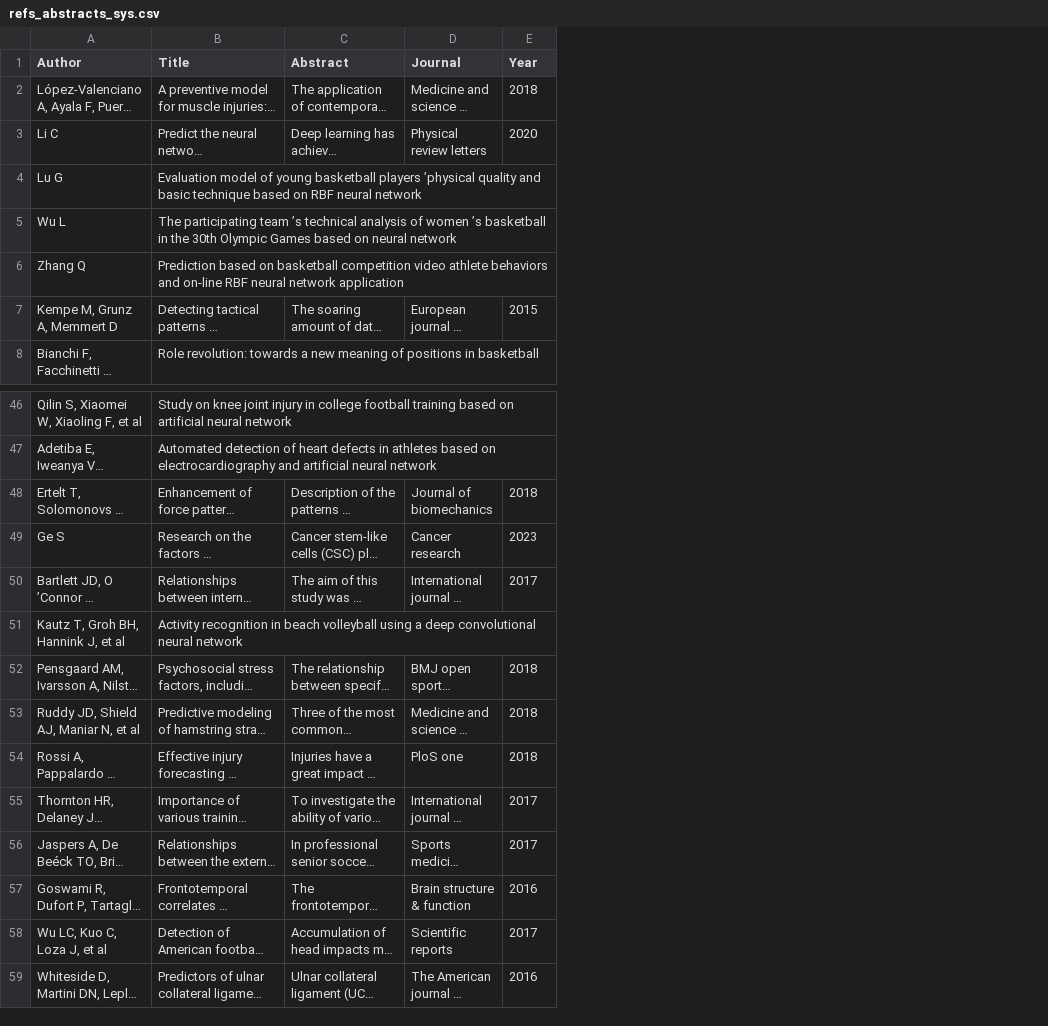
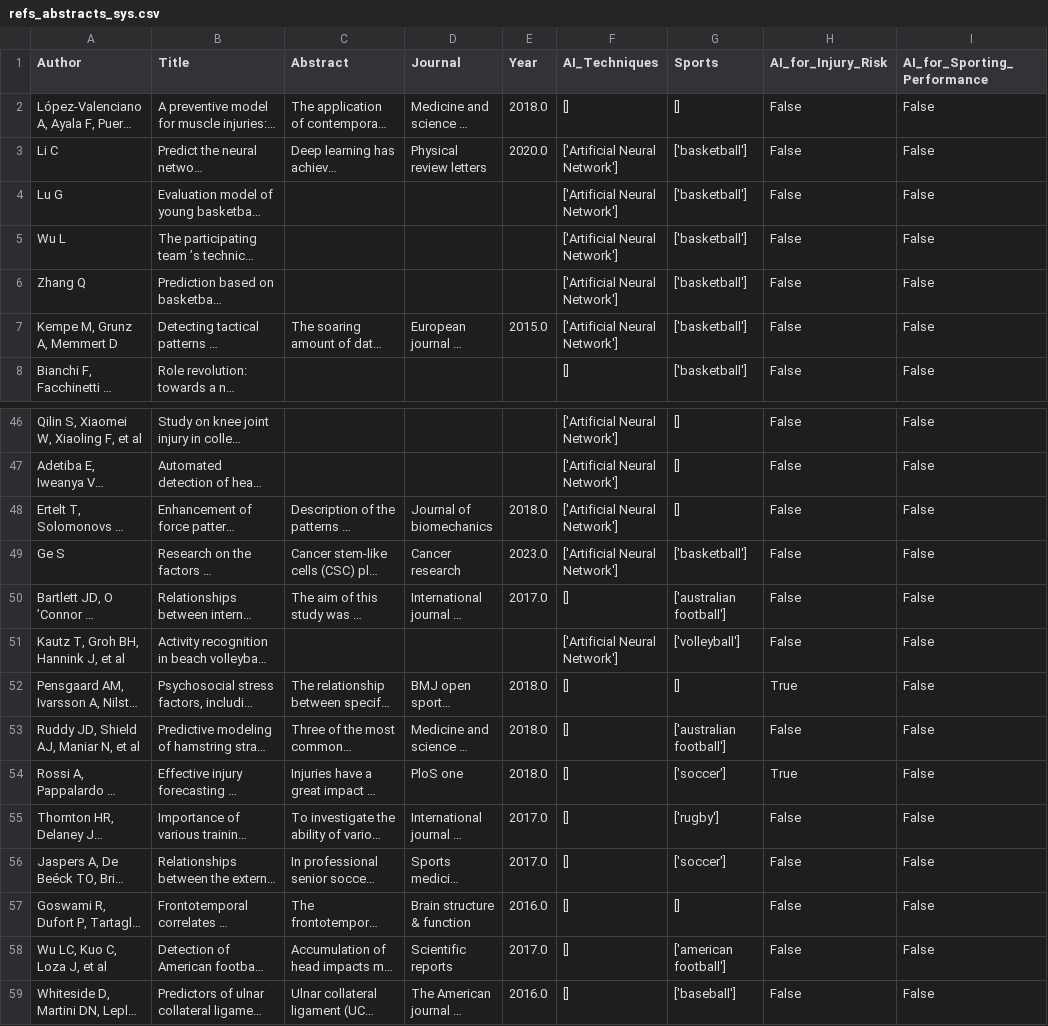
Before and after one commit to Matt17BR/ml4ds2324_topic_modeling, a CSV file: results/refs_abstracts_sys.csv, drawn as a sheet; only a part is shown, gaps mark what is left out; long unchanged cells end in …; the diff covers the shown part only; the diff names each change by its address in the sheet, - before the commit and + after, or states it on an @@ line.

```diff
--- a/results/refs_abstracts_sys.csv
+++ b/results/refs_abstracts_sys.csv
+column F (AI_Techniques), rows 2-8: [] | ['Artificial Neural Network'] | ['Artificial Neural Network'] | ['Artificial Neural Network'] | ['Artificial Neural Network'] | ['Artificial Neural Network'] | []; rows 46-59: ['Artificial Neural Network'] | ['Artificial Neural Network'] | ['Artificial Neural Network'] | ['Artificial Neural Network'] | [] | ['Artificial Neural Network'] | [] | [] | [] | [] | [] | [] | [] | []
+column G (Sports), rows 2-8: [] | ['basketball'] | ['basketball'] | ['basketball'] | ['basketball'] | ['basketball'] | ['basketball']; rows 46-59: [] | [] | [] | ['basketball'] | ['australian football'] | ['volleyball'] | [] | ['australian football'] | ['soccer'] | ['rugby'] | ['soccer'] | [] | ['american football'] | ['baseball']
+column H (AI_for_Injury_Risk), rows 2-8: all False; rows 46-59: False | False | False | False | False | False | True | False | True | False | False | False | False | False
+column I (AI_for_Sporting_Performance), rows 2-8: all False; rows 46-59: all False
-E2 (Year): 2018
+E2 (Year): 2018.0
-E3 (Year): 2020
+E3 (Year): 2020.0
-E7 (Year): 2015
+E7 (Year): 2015.0
-E48 (Year): 2018
+E48 (Year): 2018.0
-E49 (Year): 2023
+E49 (Year): 2023.0
-E50 (Year): 2017
+E50 (Year): 2017.0
-E52:E54 (Year): 2018
+E52:E54 (Year): 2018.0
-E55:E56 (Year): 2017
+E55:E56 (Year): 2017.0
-E57 (Year): 2016
+E57 (Year): 2016.0
-E58 (Year): 2017
+E58 (Year): 2017.0
-E59 (Year): 2016
+E59 (Year): 2016.0
```
Also changed, not shown: 10 edited cells elsewhere in this file, 1 other file.
